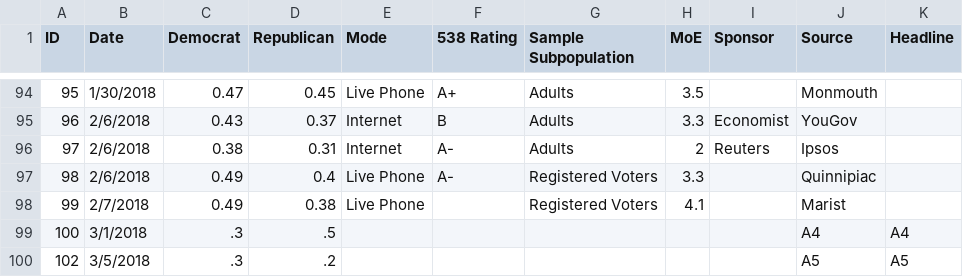
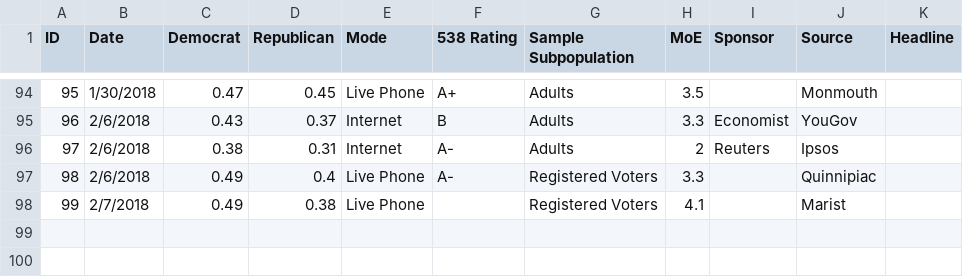
Before and after one commit to SamuelTrostle/RoundBallAnalytics, a CSV file: project/static/conrace.csv, drawn as a sheet; only a part is shown, gaps mark what is left out; the diff names each change by its address in the sheet, - before the commit and + after, or states it on an @@ line.

Commit message:
Update conrace.csv

```diff
--- a/project/static/conrace.csv
+++ b/project/static/conrace.csv
-row 99: 100 | 3/1/2018 | .3 | .5 |  |  |  |  |  | A4 | A4
-row 100: 102 | 3/5/2018 | .3 | .2 |  |  |  |  |  | A5 | A5
```
